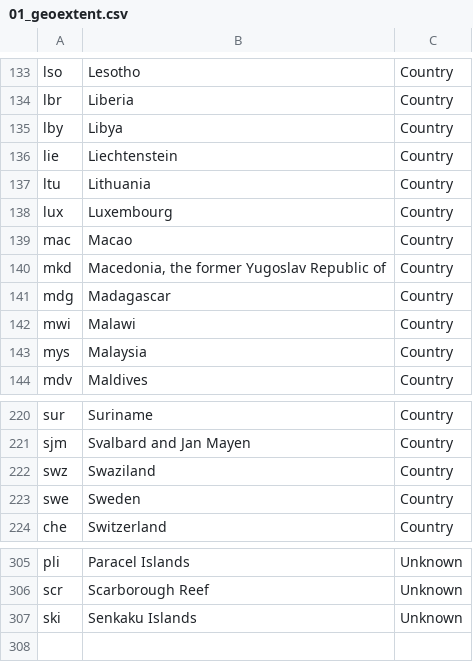
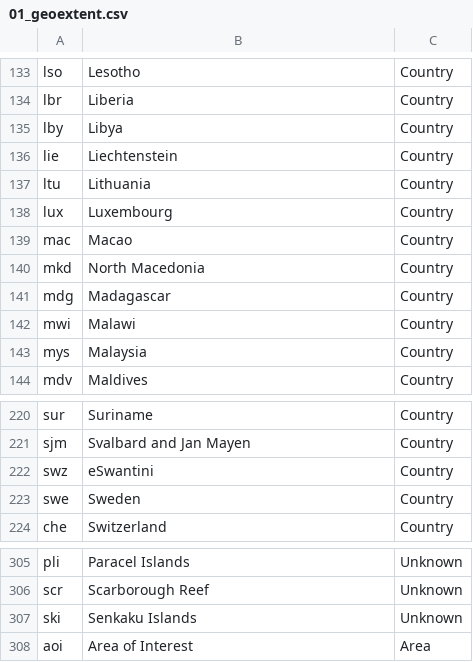
Before and after one commit to mapaction/data-name-lookup-tables, a CSV file: 200_data_name_lookup/01_geoextent.csv, drawn as a sheet; only a part is shown, gaps mark what is left out.

```diff
--- a/200_data_name_lookup/01_geoextent.csv
+++ b/200_data_name_lookup/01_geoextent.csv
@@ -139,3 +139,3 @@ lux,Luxembourg,Country
 mac,Macao,Country
-mkd,"Macedonia, the former Yugoslav Republic of",Country
+mkd,North Macedonia,Country
 mdg,Madagascar,Country
@@ -221,3 +221,3 @@ sur,Suriname,Country
 sjm,Svalbard and Jan Mayen,Country
-swz,Swaziland,Country
+swz,eSwantini,Country
 swe,Sweden,Country
@@ -307 +307,2 @@ scr,Scarborough Reef,Unknown
 ski,Senkaku Islands,Unknown
+aoi,Area of Interest,Area
```
Also changed, not shown: 200_data_name_lookup/02_category.csv, 200_data_name_lookup/03_theme.csv, 1 other file.
